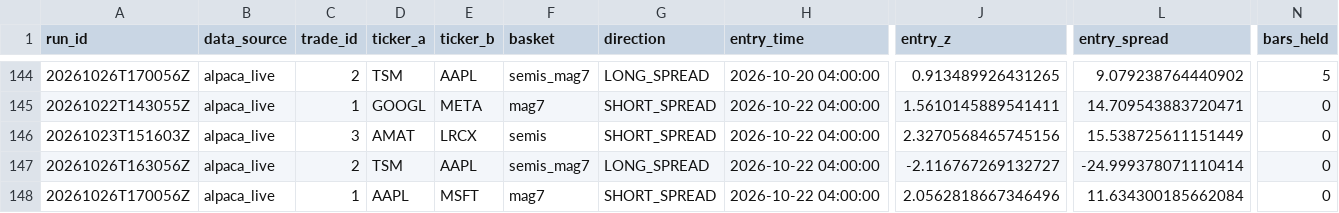
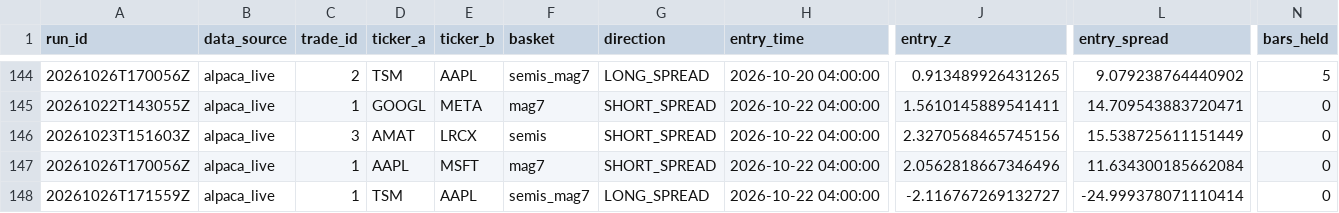
Before and after one commit to ujjwalmallem/SmartTrade_AdaptiveKalman, a CSV file: results/paper_trades.csv, drawn as a sheet; only a part is shown, gaps mark what is left out; removed rows and columns are numbered as before the commit, all else as after; rows hold the shown columns only; the diff names each change by its address in the sheet, - before the commit and + after, or states it on an @@ line.

```diff
--- a/results/paper_trades.csv
+++ b/results/paper_trades.csv
-row 147: 20261026T163056Z | alpaca_live | 2 | TSM | AAPL | semis_mag7 | LONG_SPREAD | 2026-10-22 04:00:00 | -2.116767269132727 | -24.999378071110414 | 0
+row 148: 20261026T171559Z | alpaca_live | 1 | TSM | AAPL | semis_mag7 | LONG_SPREAD | 2026-10-22 04:00:00 | -2.116767269132727 | -24.999378071110414 | 0
```
Also changed, not shown: results/exit_training_dataset.csv, 3 other files.
